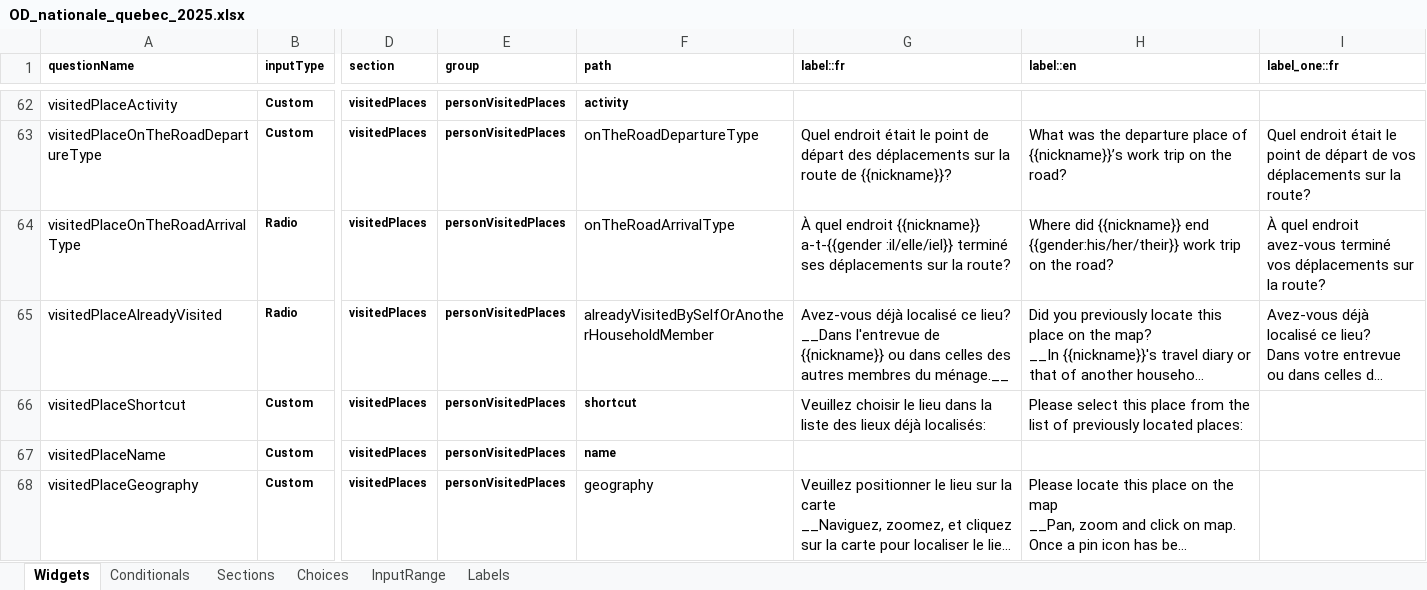
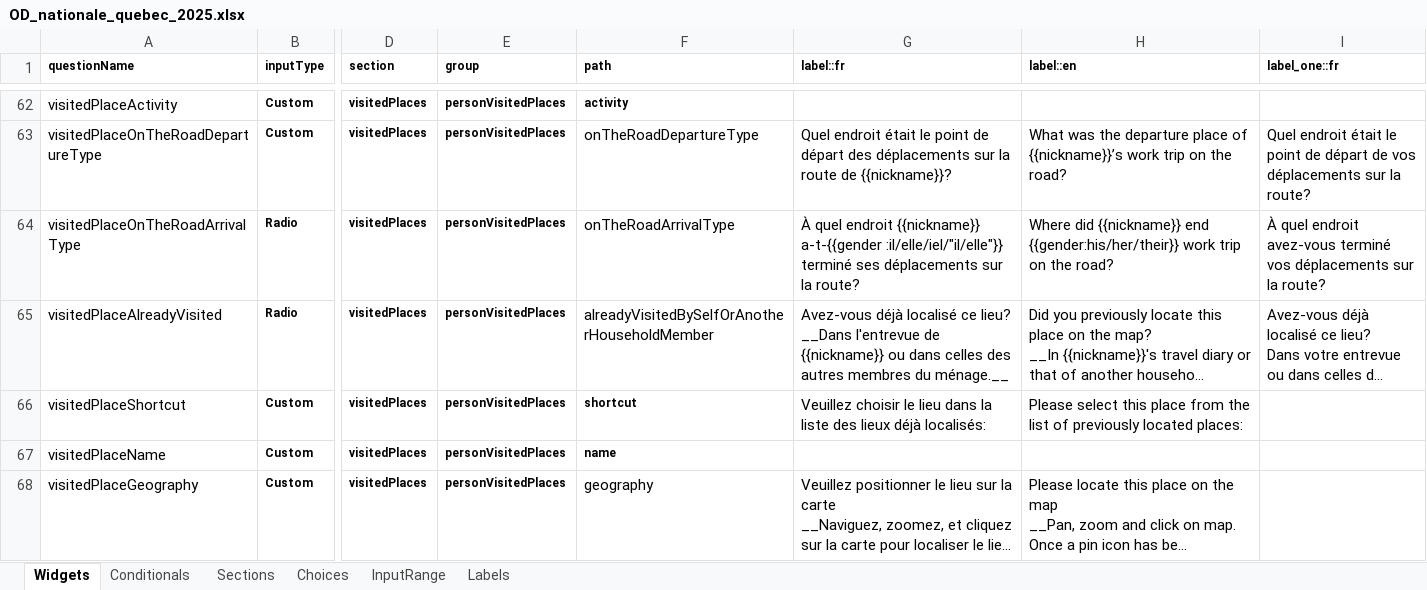
Before and after one commit to chairemobilite/od_nationale_quebec, an Excel workbook: survey/references/OD_nationale_quebec_2025.xlsx, sheet Widgets, drawn as a sheet; only a part is shown, gaps mark what is left out; long unchanged cells end in …; values as stored, in another font and other column widths than the file's, no borders; charts and pictures and conditional formats not drawn; the diff covers the shown part only; the diff names each change by its address in the sheet, - before the commit and + after, or states it on an @@ line.

Commit message:
labels: change default from "iel" to "il/elle" in french
fixes #99

If the gender is unknown or some other value from those defined, then
the person should be adressed as "il/elle" and not "iel", which is for
explicitly custom genders.

```diff
--- a/survey/references/OD_nationale_quebec_2025.xlsx (sheet Widgets)
+++ b/survey/references/OD_nationale_quebec_2025.xlsx (sheet Widgets)
-G64 (label::fr): …{{nickname}} a-t-{{gender :il/elle/iel}} terminé ses…
+G64 (label::fr): …{{nickname}} a-t-{{gender :il/elle/iel/"il/elle"}} terminé ses…
```
Also changed, not shown: 4 edited cells elsewhere in this sheet, sheet Labels, 4 other files.
